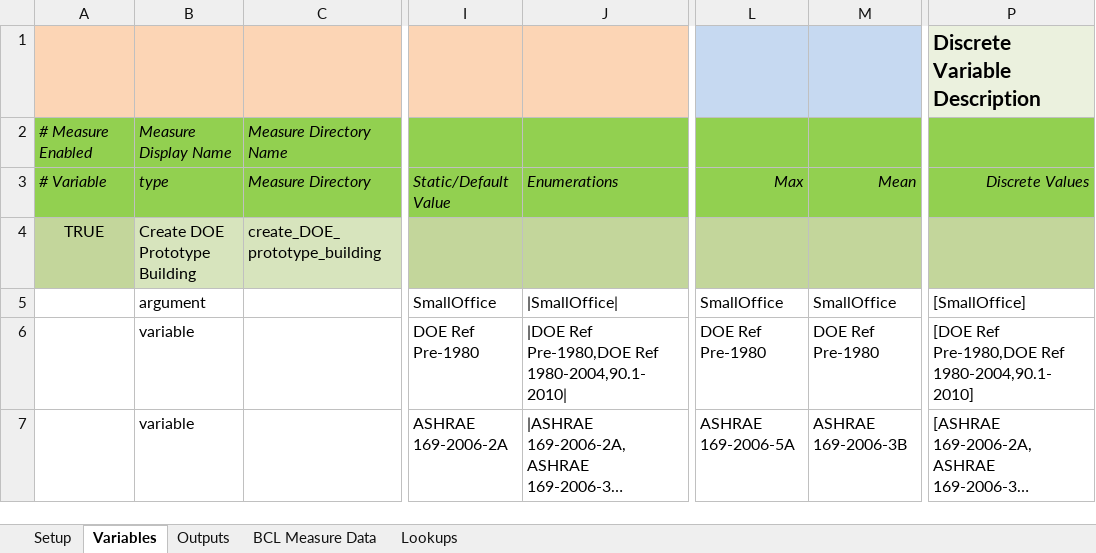
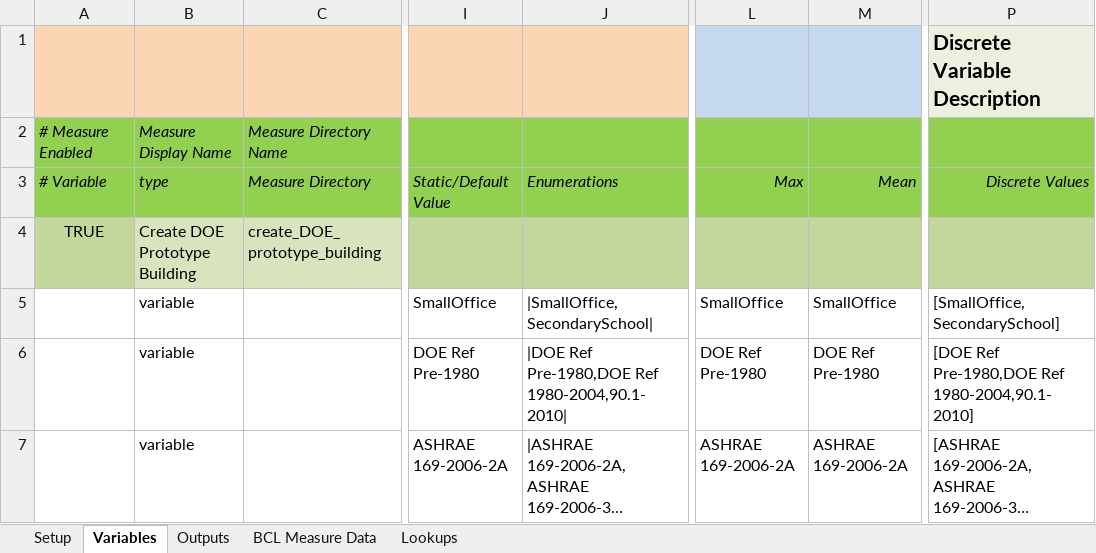
Before and after one commit to NREL/OpenStudio-PTool, an Excel workbook: projects/ptool_full_factorial.xlsx, sheet Variables, drawn as a sheet; only a part is shown, gaps mark what is left out; long unchanged cells end in …; values as stored, in another font and other column widths than the file's, no borders; the diff names each change by its address in the sheet, - before the commit and + after, or states it on an @@ line.

Commit message:
Updates full factorial of base buildings and preflight check run

```diff
--- a/projects/ptool_full_factorial.xlsx (sheet Variables)
+++ b/projects/ptool_full_factorial.xlsx (sheet Variables)
-B5: argument
+B5: variable
-J5: |SmallOffice|
+J5: |SmallOffice,SecondarySchool|
-P5: [SmallOffice]
+P5: [SmallOffice,SecondarySchool]
-L7: ASHRAE 169-2006-5A
+L7: ASHRAE 169-2006-2A
-M7: ASHRAE 169-2006-3B
+M7: ASHRAE 169-2006-2A
```
Also changed, not shown: projects/ptool_preflight.xlsx.
